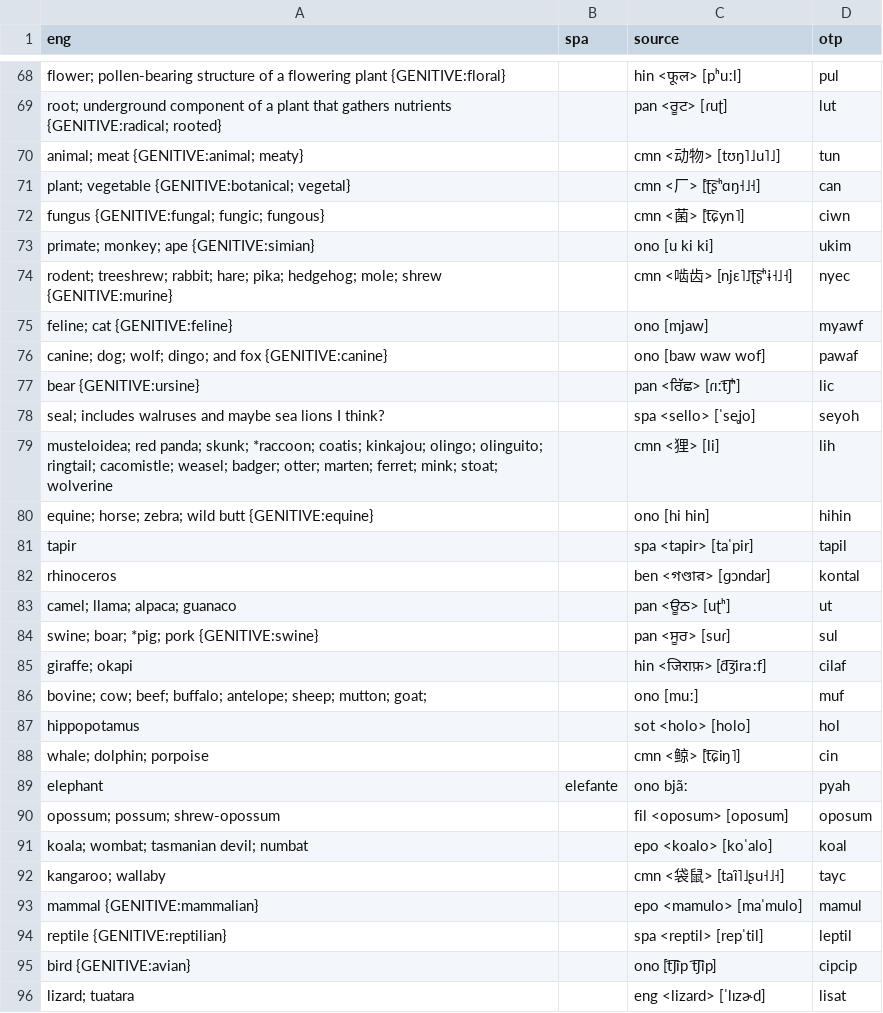
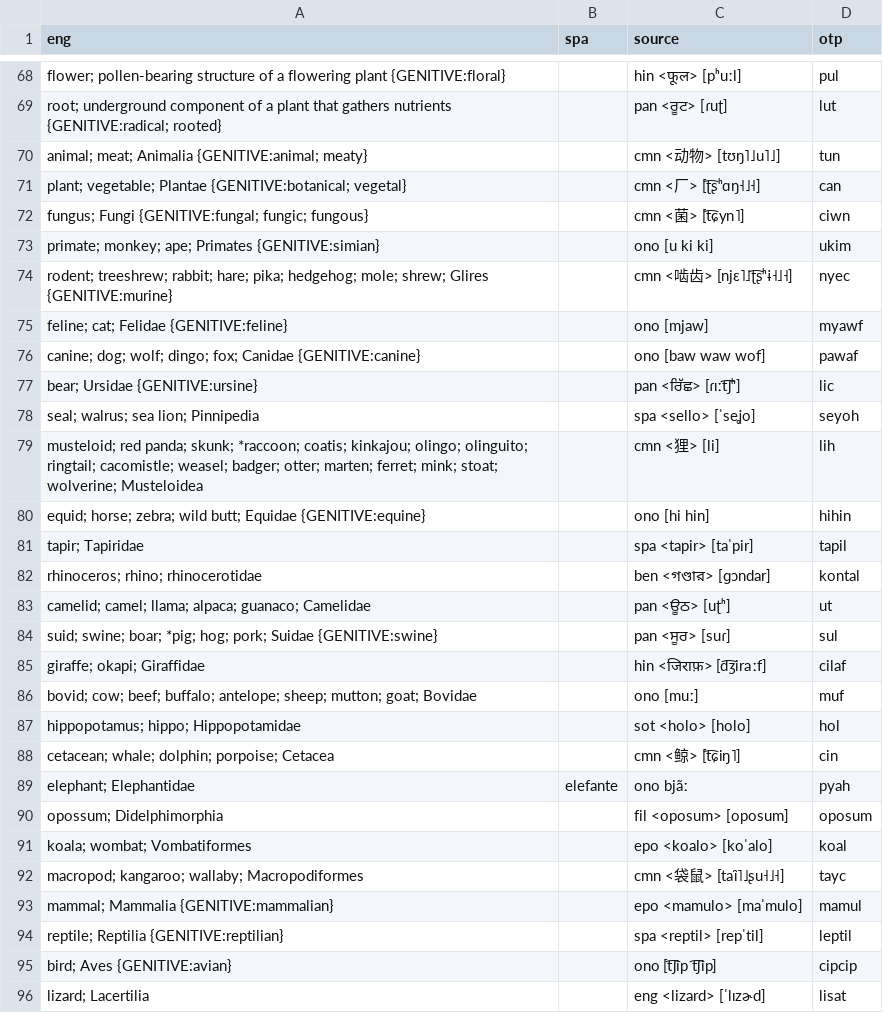
Before and after one commit to jkunimune/Djastiz, a CSV file: src/words/noun.csv, drawn as a sheet; only a part is shown, gaps mark what is left out; the diff covers the shown part only.

Commit message:
Beethoven, the 19th century German composer
I originally was going to have every proper noun be qualified by "the" followed by its class, like "spaghetti; the dish" so that in case people didn't know what spaghetti was it wouldn't be a useless definition. I decided I don't like that. People can google "spaghetti" themselves. Sometimes I used that for qualification, where I am now using parrentheticals. I also added scientific names to all the organism root words (and some of the loans and compounds) in an attempt to fill this new gap.

```diff
--- a/src/words/noun.csv
+++ b/src/words/noun.csv
@@ -69,28 +69,28 @@ flower; pollen-bearing structure of a flowering plant {GENITIVE:floral},,hin <
 "root; underground component of a plant that gathers nutrients {GENITIVE:radical; rooted}",,pan <ਰੂਟ> [ɾuʈ],lut
-animal; meat {GENITIVE:animal; meaty},,cmn <动物> [tʊŋ˥˩u˥˩],tun
-plant; vegetable {GENITIVE:botanical; vegetal},,cmn <厂> [ʈ͡ʂʰɑŋ˧˩˧],can
-fungus {GENITIVE:fungal; fungic; fungous},,cmn <菌> [t͡ɕyn˥],ciwn
-primate; monkey; ape {GENITIVE:simian},,ono [u ki ki],ukim
-rodent; treeshrew; rabbit; hare; pika; hedgehog; mole; shrew {GENITIVE:murine},,cmn <啮齿> [njɛ˥˩ʈ͡ʂʰɨ˧˩˧],nyec
-feline; cat {GENITIVE:feline},,ono [mjaw],myawf
-canine; dog; wolf; dingo; and fox {GENITIVE:canine},,ono [baw waw wof],pawaf
-bear {GENITIVE:ursine},,pan <ਰਿੱਛ> [ɾɪːt͡ʃʰ],lic
-seal; includes walruses and maybe sea lions I think?,,spa <sello> [ˈseʝo],seyoh
-musteloidea; red panda; skunk; *raccoon; coatis; kinkajou; olingo; olinguito; ringtail; cacomistle; weasel; badger; otter; marten; ferret; mink; stoat; wolverine,,cmn <狸> [li],lih
-equine; horse; zebra; wild butt {GENITIVE:equine},,ono [hi hin],hihin
-tapir,,spa <tapir> [taˈpir],tapil
-rhinoceros,,ben <গণ্ডার> [ɡɔndar],kontal
-camel; llama; alpaca; guanaco,,pan <ਊਠ> [uʈʰ],ut
-swine; boar; *pig; pork {GENITIVE:swine},,pan <ਸੂਰ> [suɾ],sul
-giraffe; okapi,,hin <जिराफ़> [d͡ʒiraːf],cilaf
-bovine; cow; beef; buffalo; antelope; sheep; mutton; goat; ,,ono [muː],muf
-hippopotamus,,sot <holo> [holo],hol
-whale; dolphin; porpoise,,cmn <鲸> [t͡ɕiŋ˥],cin
-elephant,elefante,ono bjãː,pyah
-opossum; possum; shrew-opossum,,fil <oposum> [oposum],oposum
-koala; wombat; tasmanian devil; numbat,,epo <koalo> [koˈalo],koal
-kangaroo; wallaby,,cmn <袋鼠> [taɪ̯˥˩ʂu˧˩˧],tayc
-mammal {GENITIVE:mammalian},,epo <mamulo> [maˈmulo],mamul
-reptile {GENITIVE:reptilian},,spa <reptil> [repˈtil],leptil
-bird {GENITIVE:avian},,ono [t͡ʃip t͡ʃip],cipcip
-lizard; tuatara,,eng <lizard> [ˈlɪzɚd],lisat
+animal; meat; Animalia {GENITIVE:animal; meaty},,cmn <动物> [tʊŋ˥˩u˥˩],tun
+plant; vegetable; Plantae {GENITIVE:botanical; vegetal},,cmn <厂> [ʈ͡ʂʰɑŋ˧˩˧],can
+fungus; Fungi {GENITIVE:fungal; fungic; fungous},,cmn <菌> [t͡ɕyn˥],ciwn
+primate; monkey; ape; Primates {GENITIVE:simian},,ono [u ki ki],ukim
+rodent; treeshrew; rabbit; hare; pika; hedgehog; mole; shrew; Glires {GENITIVE:murine},,cmn <啮齿> [njɛ˥˩ʈ͡ʂʰɨ˧˩˧],nyec
+feline; cat; Felidae {GENITIVE:feline},,ono [mjaw],myawf
+canine; dog; wolf; dingo; fox; Canidae {GENITIVE:canine},,ono [baw waw wof],pawaf
+bear; Ursidae {GENITIVE:ursine},,pan <ਰਿੱਛ> [ɾɪːt͡ʃʰ],lic
+seal; walrus; sea lion; Pinnipedia,,spa <sello> [ˈseʝo],seyoh
+musteloid; red panda; skunk; *raccoon; coatis; kinkajou; olingo; olinguito; ringtail; cacomistle; weasel; badger; otter; marten; ferret; mink; stoat; wolverine; Musteloidea,,cmn <狸> [li],lih
+equid; horse; zebra; wild butt; Equidae {GENITIVE:equine},,ono [hi hin],hihin
+tapir; Tapiridae,,spa <tapir> [taˈpir],tapil
+rhinoceros; rhino; rhinocerotidae,,ben <গণ্ডার> [ɡɔndar],kontal
+camelid; camel; llama; alpaca; guanaco; Camelidae,,pan <ਊਠ> [uʈʰ],ut
+suid; swine; boar; *pig; hog; pork; Suidae {GENITIVE:swine},,pan <ਸੂਰ> [suɾ],sul
+giraffe; okapi; Giraffidae,,hin <जिराफ़> [d͡ʒiraːf],cilaf
+bovid; cow; beef; buffalo; antelope; sheep; mutton; goat; Bovidae,,ono [muː],muf
+hippopotamus; hippo; Hippopotamidae,,sot <holo> [holo],hol
+cetacean; whale; dolphin; porpoise; Cetacea,,cmn <鲸> [t͡ɕiŋ˥],cin
+elephant; Elephantidae,elefante,ono bjãː,pyah
+opossum; Didelphimorphia,,fil <oposum> [oposum],oposum
+koala; wombat; Vombatiformes,,epo <koalo> [koˈalo],koal
+macropod; kangaroo; wallaby; Macropodiformes,,cmn <袋鼠> [taɪ̯˥˩ʂu˧˩˧],tayc
+mammal; Mammalia {GENITIVE:mammalian},,epo <mamulo> [maˈmulo],mamul
+reptile; Reptilia {GENITIVE:reptilian},,spa <reptil> [repˈtil],leptil
+bird; Aves {GENITIVE:avian},,ono [t͡ʃip t͡ʃip],cipcip
+lizard; Lacertilia,,eng <lizard> [ˈlɪzɚd],lisat
```
Also changed, not shown: 2 removed rows and 84 edited cells elsewhere in this file, src/words/compound word.csv, src/words/loanword.csv.
